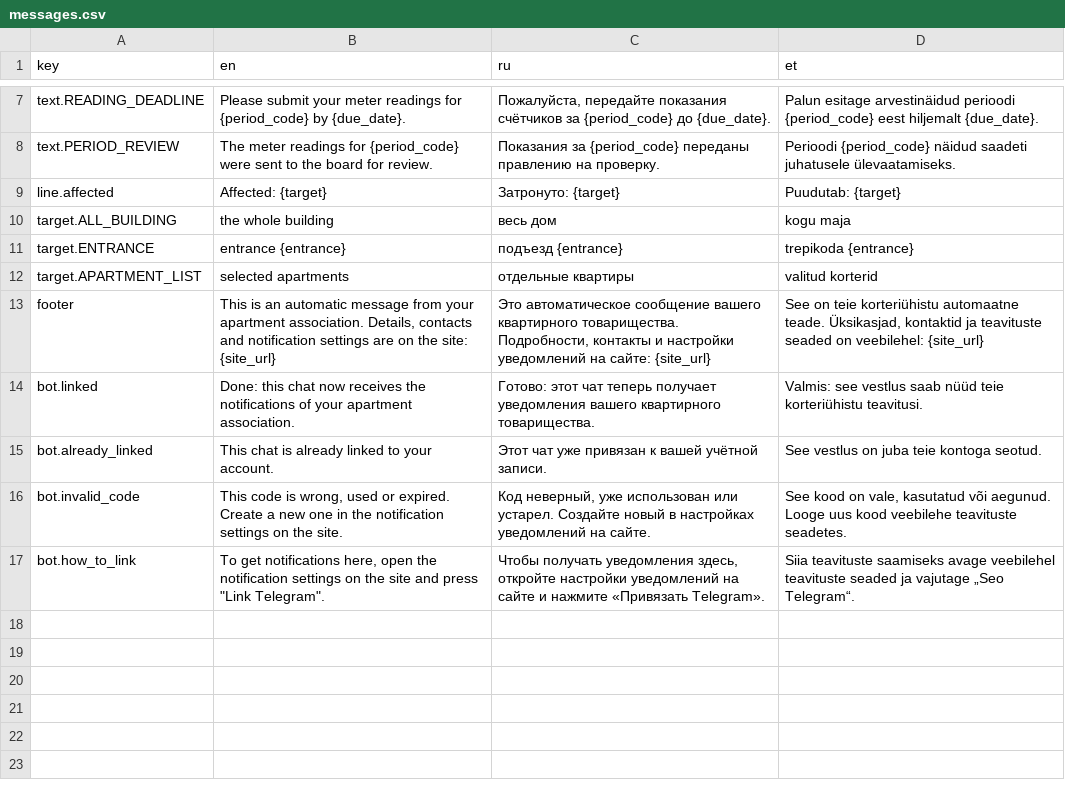
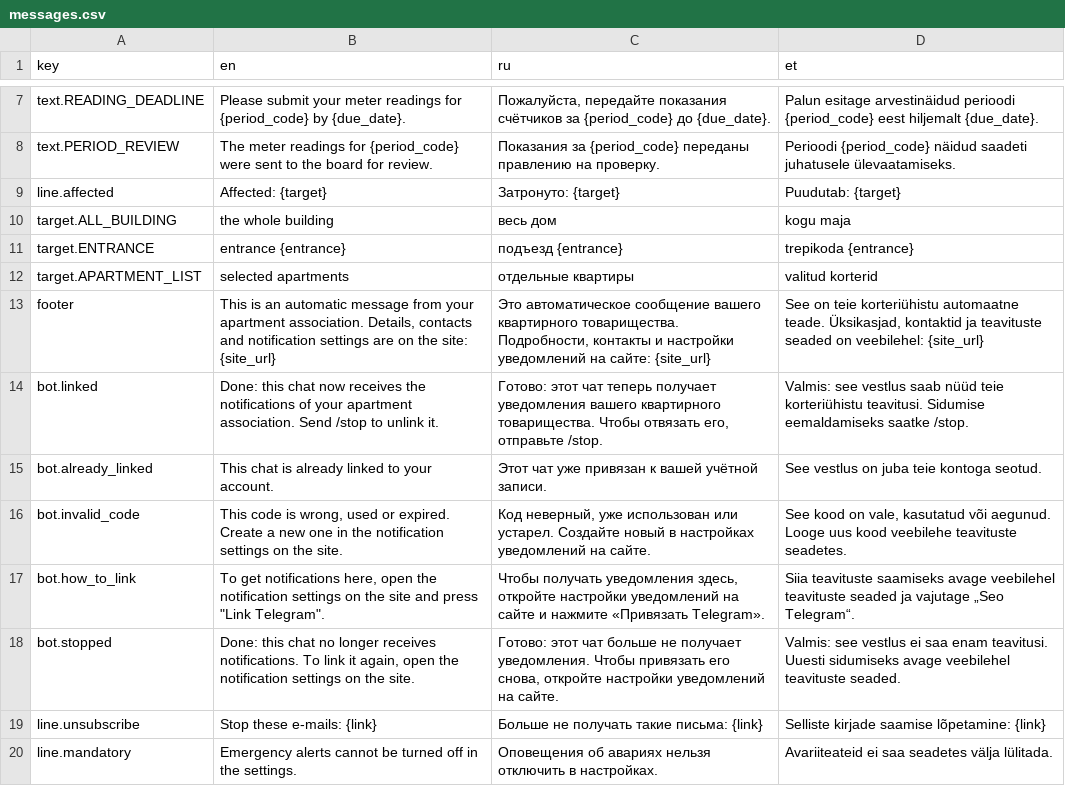
Before and after one commit to Chemoday/ai-dev-zoomcamp-week-final, a CSV file: src/modules/notifications/messages.csv, drawn as a sheet; only a part is shown, gaps mark what is left out.

```diff
--- a/src/modules/notifications/messages.csv
+++ b/src/modules/notifications/messages.csv
@@ -13,3 +13,3 @@ target.APARTMENT_LIST,selected apartments,отдельные квартиры,va
 footer,"This is an automatic message from your apartment association. Details, contacts and notification settings are on the site: {site_url}","Это автоматическое сообщение вашего квартирного товарищества. Подробности, контакты и настройки уведомлений на сайте: {site_url}","See on teie korteriühistu automaatne teade. Üksikasjad, kontaktid ja teavituste seaded on veebilehel: {site_url}"
-bot.linked,Done: this chat now receives the notifications of your apartment association.,Готово: этот чат теперь получает уведомления вашего квартирного товарищества.,Valmis: see vestlus saab nüüd teie korteriühistu teavitusi.
+bot.linked,Done: this chat now receives the notifications of your apartment association. Send /stop to unlink it.,"Готово: этот чат теперь получает уведомления вашего квартирного товарищества. Чтобы отвязать его, отправьте /stop.",Valmis: see vestlus saab nüüd teie korteriühistu teavitusi. Sidumise eemaldamiseks saatke /stop.
 bot.already_linked,This chat is already linked to your account.,Этот чат уже привязан к вашей учётной записи.,See vestlus on juba teie kontoga seotud.
@@ -17 +17,4 @@ bot.invalid_code,"This code is wrong, used or expired. Create a new one in the n
 bot.how_to_link,"To get notifications here, open the notification settings on the site and press ""Link Telegram"".","Чтобы получать уведомления здесь, откройте настройки уведомлений на сайте и нажмите «Привязать Telegram».",Siia teavituste saamiseks avage veebilehel teavituste seaded ja vajutage „Seo Telegram“.
+bot.stopped,"Done: this chat no longer receives notifications. To link it again, open the notification settings on the site.","Готово: этот чат больше не получает уведомления. Чтобы привязать его снова, откройте настройки уведомлений на сайте.",Valmis: see vestlus ei saa enam teavitusi. Uuesti sidumiseks avage veebilehel teavituste seaded.
+line.unsubscribe,Stop these e-mails: {link},Больше не получать такие письма: {link},Selliste kirjade saamise lõpetamine: {link}
+line.mandatory,Emergency alerts cannot be turned off in the settings.,Оповещения об авариях нельзя отключить в настройках.,Avariiteateid ei saa seadetes välja lülitada.
```
Also changed, not shown: 21 other files.
